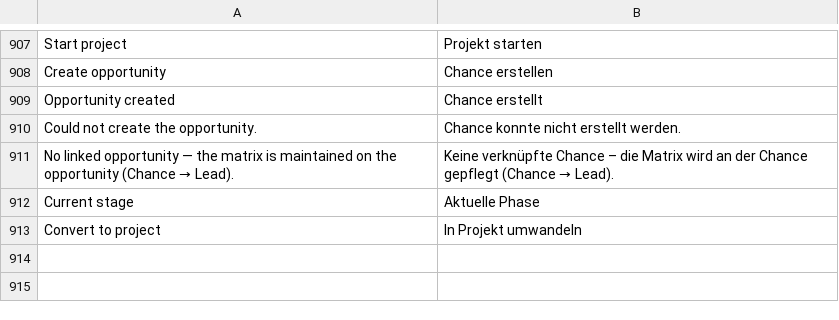
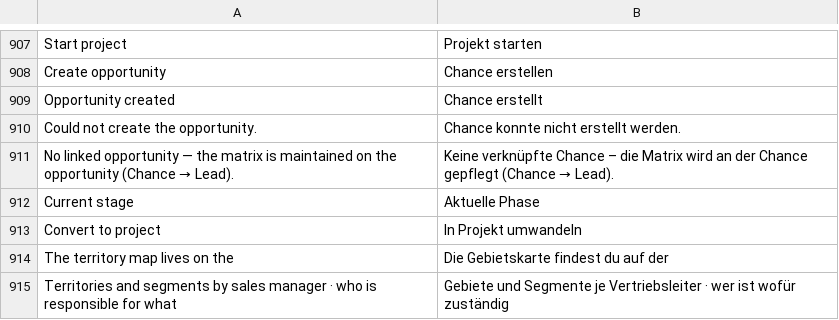
Before and after one commit to dpb97/crm, a CSV file: lcs_integrations/lcs_integrations/translations/de.csv, drawn as a sheet; only a part is shown, gaps mark what is left out; the diff names each change by its address in the sheet, - before the commit and + after, or states it on an @@ line.

```diff
--- a/lcs_integrations/lcs_integrations/translations/de.csv
+++ b/lcs_integrations/lcs_integrations/translations/de.csv
+row 914: The territory map lives on the | Die Gebietskarte findest du auf der
+row 915: Territories and segments by sales manager · who is responsible for what | Gebiete und Segmente je Vertriebsleiter · wer ist wofür zuständig
```
Also changed, not shown: 1 other file.
